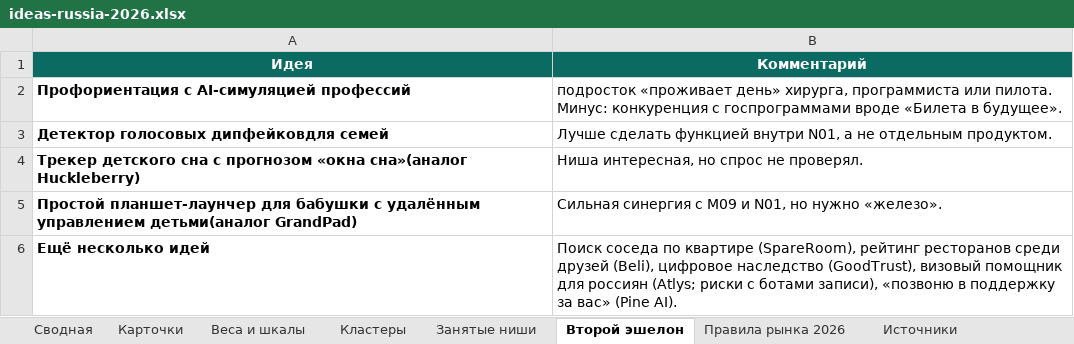
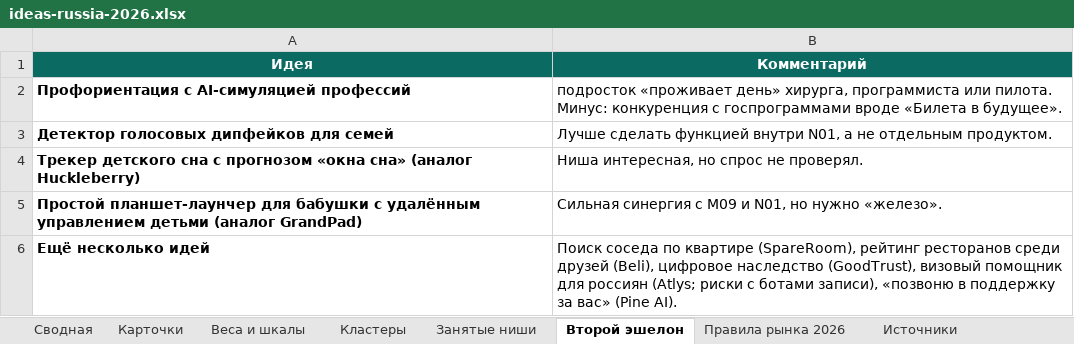
Before and after one commit to nikolaylobanovrus/ideas, an Excel workbook: ideas-russia-2026.xlsx, sheet Второй эшелон, drawn as a sheet; values as stored, in another font and other column widths than the file's, no borders; the diff names each change by its address in the sheet, - before the commit and + after, or states it on an @@ line.

```diff
--- a/ideas-russia-2026.xlsx (sheet Второй эшелон)
+++ b/ideas-russia-2026.xlsx (sheet Второй эшелон)
-A3 (Идея): Детектор голосовых дипфейковдля семей
+A3 (Идея): Детектор голосовых дипфейков для семей
-A4 (Идея): …прогнозом «окна сна»(аналог Huckleberry)
+A4 (Идея): …прогнозом «окна сна» (аналог Huckleberry)
-A5 (Идея): …удалённым управлением детьми(аналог GrandPad)
+A5 (Идея): …удалённым управлением детьми (аналог GrandPad)
```
Also changed, not shown: sheet Карточки, sheet Сводная, sheet Кластеры, 2 other files.
